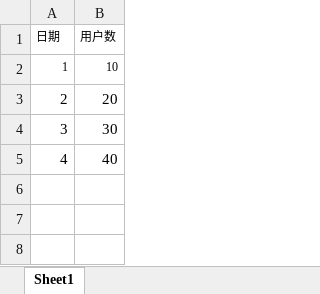
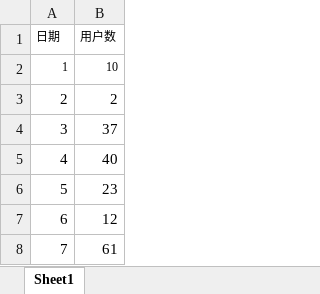
Before and after one commit to Ytterbria/fancyBI, an Excel workbook: src/main/resources/test_excel.xlsx, sheet Sheet1, drawn as a sheet; values as stored, in another font and other column widths than the file's, no borders; the diff names each change by its address in the sheet, - before the commit and + after, or states it on an @@ line.

```diff
--- a/src/main/resources/test_excel.xlsx (sheet Sheet1)
+++ b/src/main/resources/test_excel.xlsx (sheet Sheet1)
-B3 (用户数): 20
+B3 (用户数): 2
-B4 (用户数): 30
+B4 (用户数): 37
+row 6: 5 | 23
+row 7: 6 | 12
+row 8: 7 | 61
```
Also changed, not shown: 8 other files.
